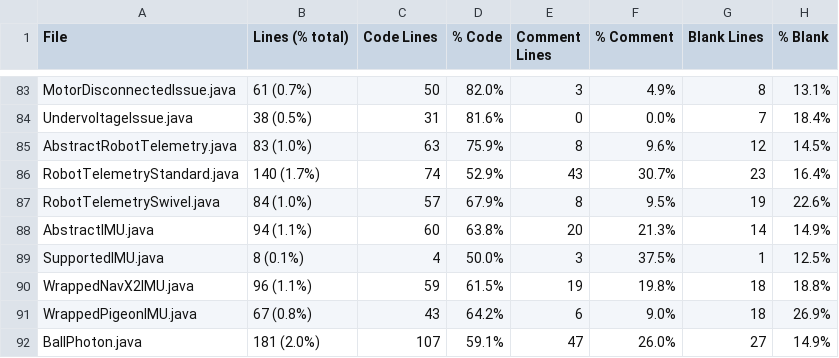
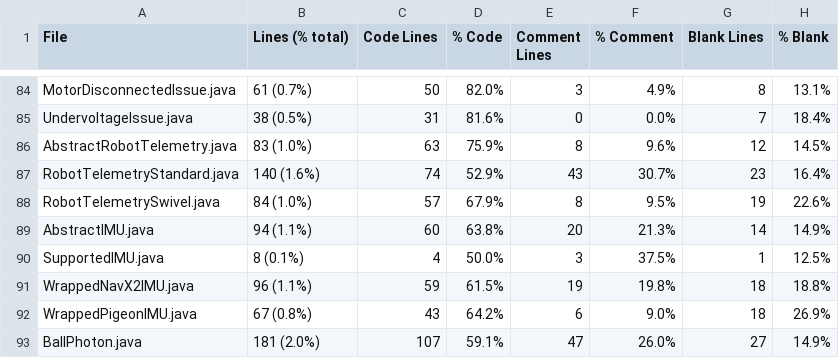
Before and after one commit to FRCTeam5199/Robot-Code-2021, a CSV file: Statistic.csv, drawn as a sheet; only a part is shown, gaps mark what is left out; the diff covers the shown part only.

```diff
--- a/Statistic.csv
+++ b/Statistic.csv
@@ -85,3 +86,3 @@ UndervoltageIssue.java,38 (0.5%),31,81.6%,0,0.0%,7,18.4%
 AbstractRobotTelemetry.java,83 (1.0%),63,75.9%,8,9.6%,12,14.5%
-RobotTelemetryStandard.java,140 (1.7%),74,52.9%,43,30.7%,23,16.4%
+RobotTelemetryStandard.java,140 (1.6%),74,52.9%,43,30.7%,23,16.4%
 RobotTelemetrySwivel.java,84 (1.0%),57,67.9%,8,9.5%,19,22.6%
```
Also changed, not shown: 1 added row and 26 edited cells elsewhere in this file, 33 other files.
